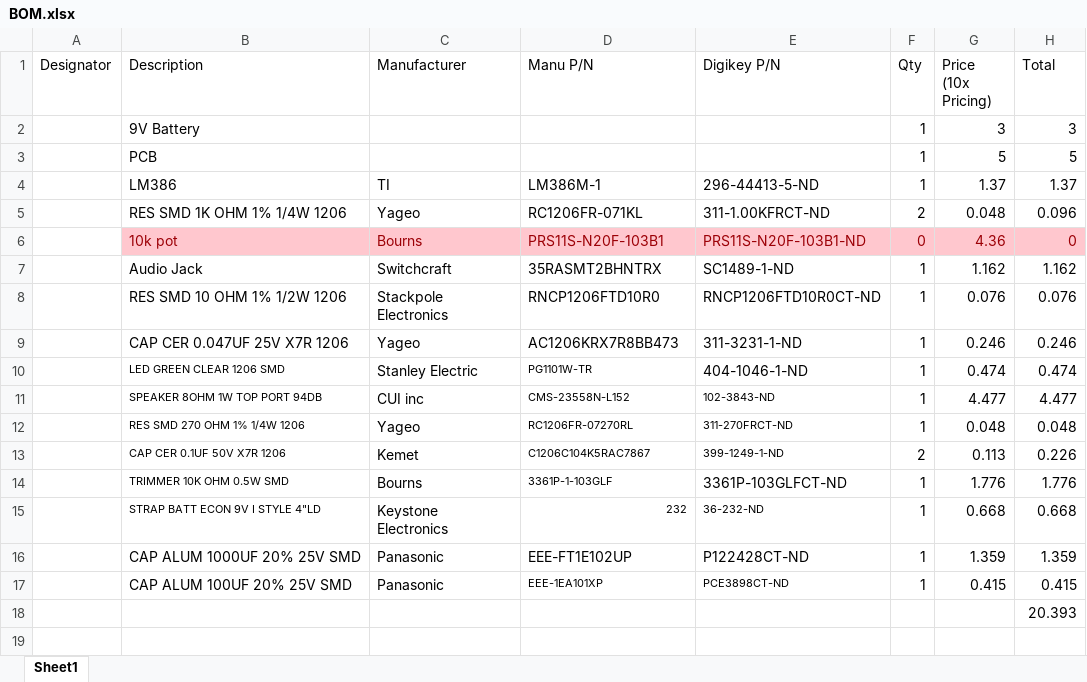
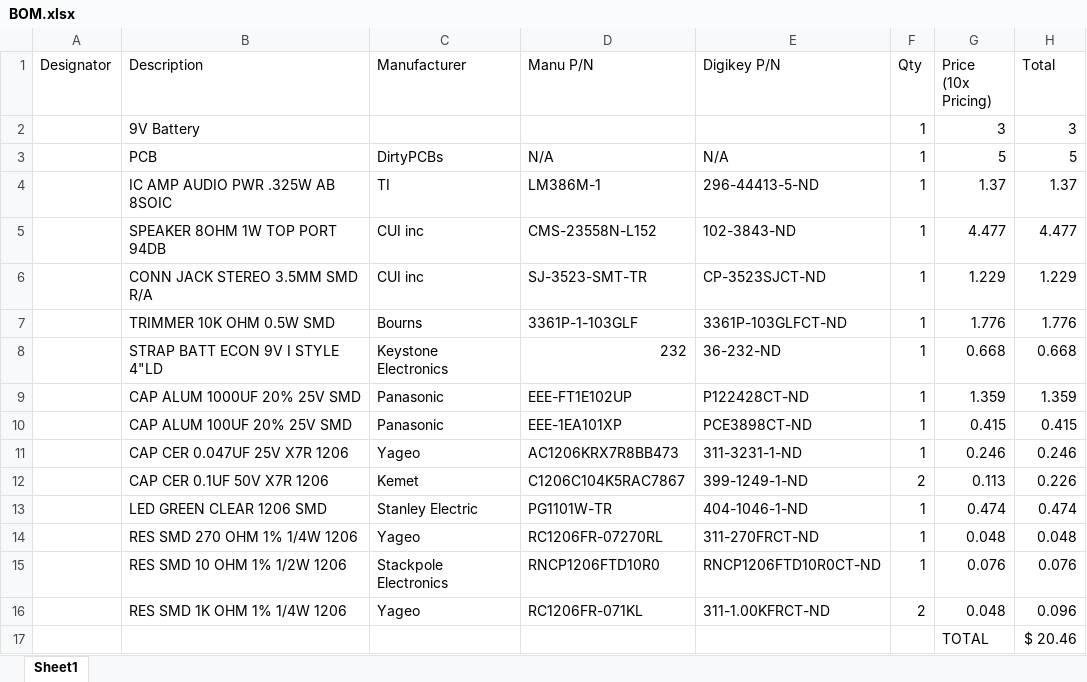
Before and after one commit to nickdesantis/kicad_tutorial, an Excel workbook: BOM.xlsx, sheet Sheet1, drawn as a sheet; values as stored, in another font and other column widths than the file's, no borders; removed rows and columns are numbered as before the commit, all else as after; the diff names each change by its address in the sheet, - before the commit and + after, or states it on an @@ line.

Commit message:
Switched audio jack to better supplier w/ superior documentation. Updated BOM accordingly.

```diff
--- a/BOM.xlsx (sheet Sheet1)
+++ b/BOM.xlsx (sheet Sheet1)
-C3 (Manufacturer): (empty)
+C3 (Manufacturer): DirtyPCBs
-D3 (Manu P/N): (empty)
+D3 (Manu P/N): N/A
-E3 (Digikey P/N): (empty)
+E3 (Digikey P/N): N/A
-B4 (Description): LM386
+B4 (Description): IC AMP AUDIO PWR .325W AB 8SOIC
-row 6:  | 10k pot | Bourns | PRS11S-N20F-103B1 | PRS11S-N20F-103B1-ND | 0 | 4.36 | 0
-row 7:  | Audio Jack | Switchcraft | 35RASMT2BHNTRX | SC1489-1-ND | 1 | 1.162 | 1.162
@@ B5 text size: larger @@
@@ D5:E5 text size: larger @@
+row 6:  | CONN JACK STEREO 3.5MM SMD R/A | CUI inc | SJ-3523-SMT-TR | CP-3523SJCT-ND | 1 | 1.229 | 1.229
@@ B7:B8 text size: larger @@
@@ D7 text size: larger @@
@@ D8:E8 text size: larger @@
@@ D10:E10 text size: larger @@
-row 18:  |  |  |  |  |  |  | 20.393
@@ row 9 moved to row 11: CAP CER 0.047UF 25V X7R 1206 @@
@@ row 13 moved to row 12: CAP CER 0.1UF 50V X7R 1206 @@
@@ row 10 moved to row 13: LED GREEN CLEAR 1206 SMD @@
@@ row 12 moved to row 14: RES SMD 270 OHM 1% 1/4W 1206 @@
@@ row 8 moved to row 15: RES SMD 10 OHM 1% 1/2W 1206 @@
@@ row 5 moved to row 16: RES SMD 1K OHM 1% 1/4W 1206 @@
+row 17:  |  |  |  |  |  | TOTAL | $ 20.46
```
Also changed, not shown: formulas that keep their value, 3 other files.
